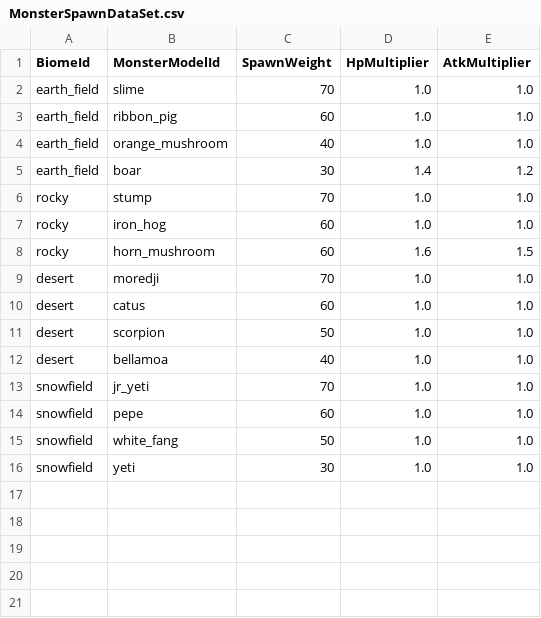
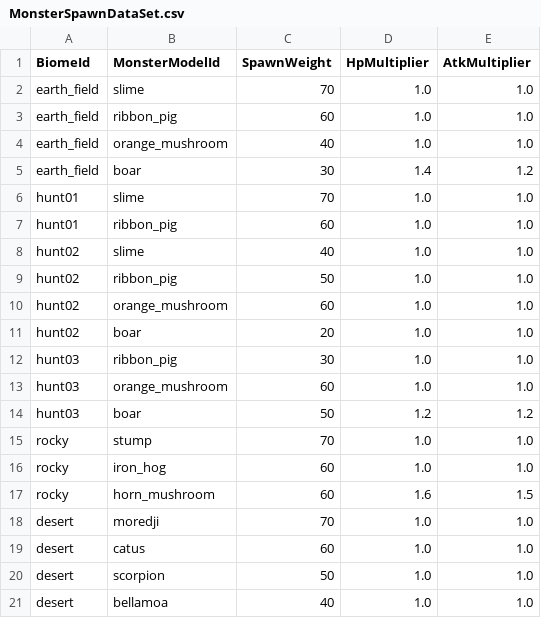
Before and after one commit to Sprityoon/mswgitt, a CSV file: RootDesk/MyDesk/Monster/DataSets/MonsterSpawnDataSet.csv, drawn as a sheet; only a part is shown; the shorter side is filled out with more unchanged rows; the diff names each change by its address in the sheet, - before the commit and + after, or states it on an @@ line.

```diff
--- a/RootDesk/MyDesk/Monster/DataSets/MonsterSpawnDataSet.csv
+++ b/RootDesk/MyDesk/Monster/DataSets/MonsterSpawnDataSet.csv
+row 6: hunt01 | slime | 70 | 1.0 | 1.0
+row 7: hunt01 | ribbon_pig | 60 | 1.0 | 1.0
+row 8: hunt02 | slime | 40 | 1.0 | 1.0
+row 9: hunt02 | ribbon_pig | 50 | 1.0 | 1.0
+row 10: hunt02 | orange_mushroom | 60 | 1.0 | 1.0
+row 11: hunt02 | boar | 20 | 1.0 | 1.0
+row 12: hunt03 | ribbon_pig | 30 | 1.0 | 1.0
+row 13: hunt03 | orange_mushroom | 60 | 1.0 | 1.0
+row 14: hunt03 | boar | 50 | 1.2 | 1.2
```
Also changed, not shown: RootDesk/MyDesk/Building/DataSets/BuildRecipeDataSet.csv, RootDesk/MyDesk/Player/DataSets/JobBranchDataSet.csv, 49 other files.
